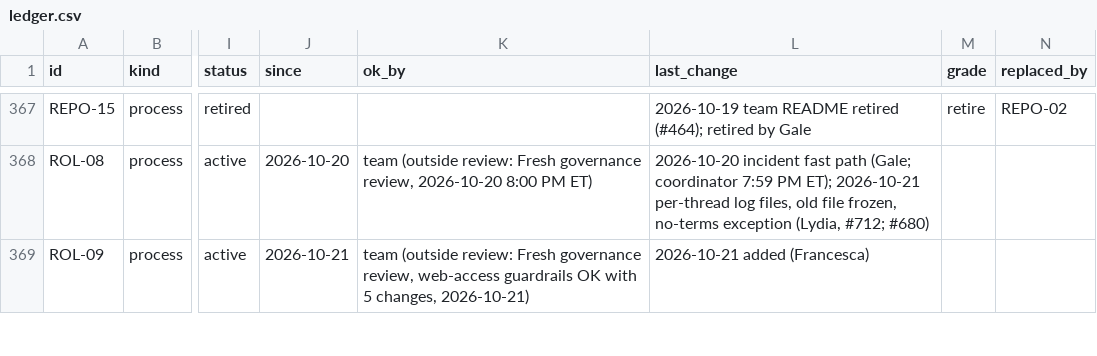
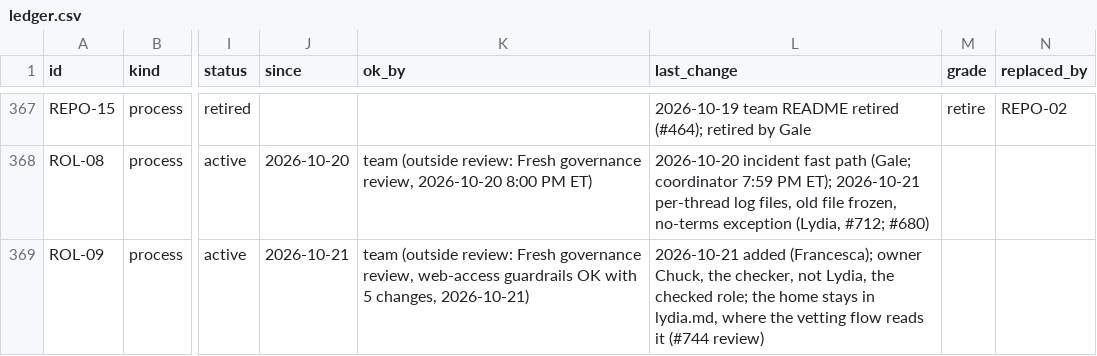
Before and after one commit to HackTheMeatball/daeva-companion, a CSV file: docs/kaizen/ledger.csv, drawn as a sheet; only a part is shown, gaps mark what is left out; the diff covers the shown part only; the diff names each change by its address in the sheet, - before the commit and + after, or states it on an @@ line.

```diff
--- a/docs/kaizen/ledger.csv
+++ b/docs/kaizen/ledger.csv
-L369 (last_change): 2026-10-21 added (Francesca)
+L369 (last_change): 2026-10-21 added (Francesca); owner Chuck, the checker, not Lydia, the checked role; the home stays in lydia.md, where the vetting flow reads it (#744 review)
```
Also changed, not shown: 6 edited cells elsewhere in this file, 5 other files.
